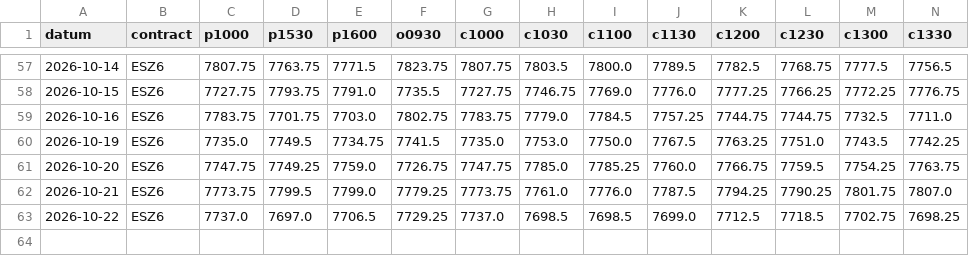
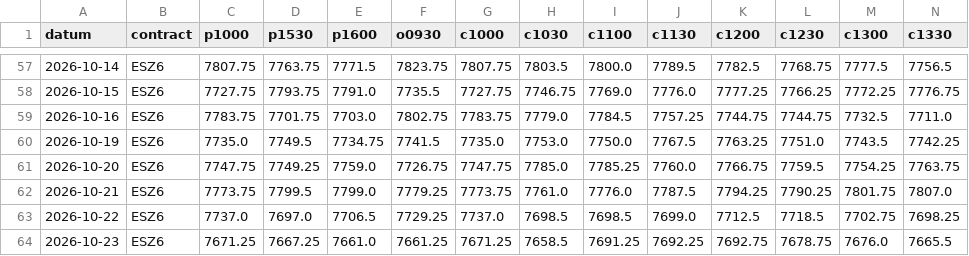
Before and after one commit to mylanreijnen2003-bot/TBotai, a CSV file: futures/mes_paper/koersen/dagen.csv, drawn as a sheet; only a part is shown, gaps mark what is left out; rows hold the shown columns only; the diff names each change by its address in the sheet, - before the commit and + after, or states it on an @@ line.

```diff
--- a/futures/mes_paper/koersen/dagen.csv
+++ b/futures/mes_paper/koersen/dagen.csv
+row 64: 2026-10-23 | ESZ6 | 7671.25 | 7667.25 | 7661.0 | 7661.25 | 7671.25 | 7658.5 | 7691.25 | 7692.25 | 7692.75 | 7678.75 | 7676.0 | 7665.5
```
Also changed, not shown: futures/mes_paper/journal.csv, futures/mes_paper/signalen.csv, 3 other files.
